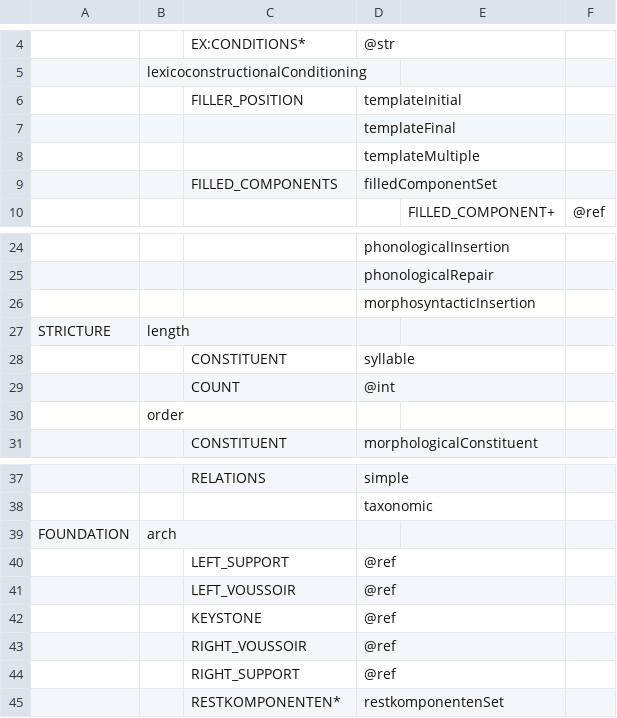
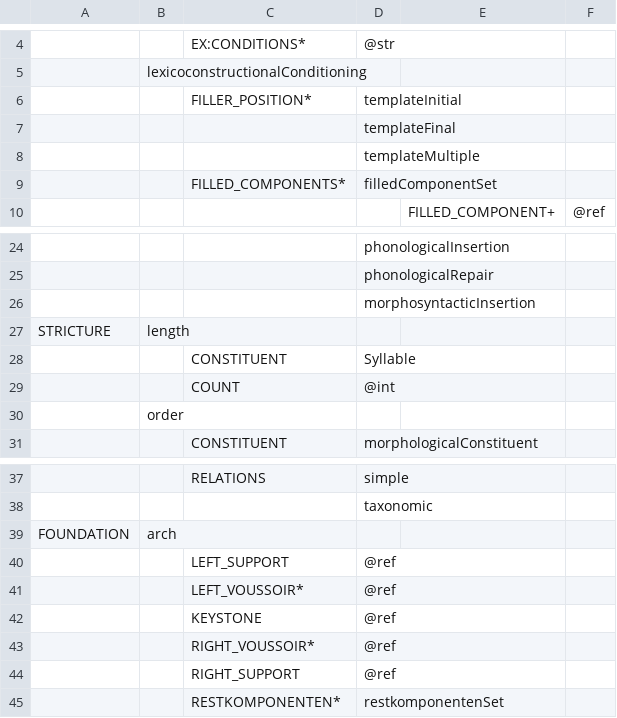
Before and after one commit to jcgood/desmeme, a TSV file: DesmemeSchema.tsv, drawn as a sheet; only a part is shown, gaps mark what is left out; the diff names each change by its address in the sheet, - before the commit and + after, or states it on an @@ line.

```diff
--- a/DesmemeSchema.tsv
+++ b/DesmemeSchema.tsv
-C6: FILLER_POSITION
+C6: FILLER_POSITION*
-C9: FILLED_COMPONENTS
+C9: FILLED_COMPONENTS*
-D28: syllable
+D28: Syllable
-C41: LEFT_VOUSSOIR
+C41: LEFT_VOUSSOIR*
-C43: RIGHT_VOUSSOIR
+C43: RIGHT_VOUSSOIR*
```
Also changed, not shown: ChichewaComponents.tsv, ChichewaComponents_full.tsv, 2 other files.
